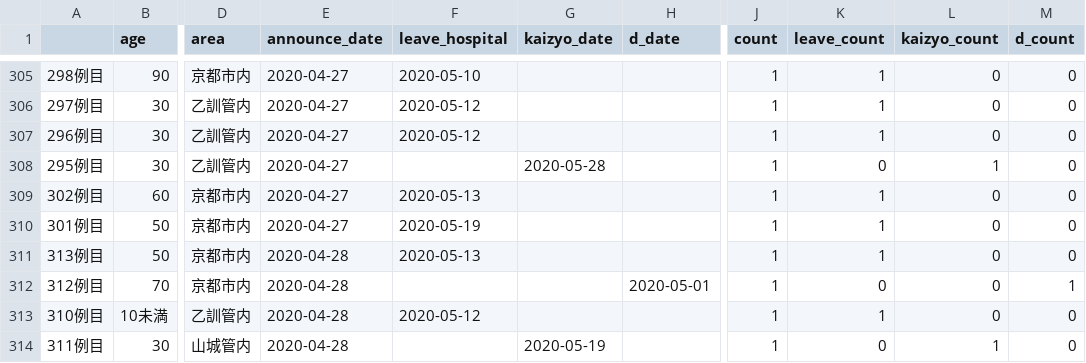
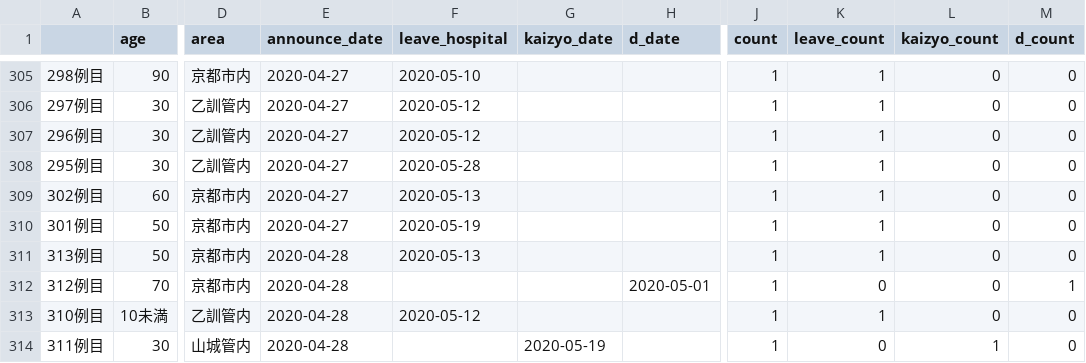
Before and after one commit to mazarimono/chomoku, a CSV file: src/kyoto-covid.csv, drawn as a sheet; only a part is shown, gaps mark what is left out; the diff names each change by its address in the sheet, - before the commit and + after, or states it on an @@ line.

```diff
--- a/src/kyoto-covid.csv
+++ b/src/kyoto-covid.csv
-F308 (leave_hospital): (empty)
+F308 (leave_hospital): 2020-05-28
-G308 (kaizyo_date): 2020-05-28
+G308 (kaizyo_date): (empty)
-K308 (leave_count): 0
+K308 (leave_count): 1
-L308 (kaizyo_count): 1
+L308 (kaizyo_count): 0
```
Also changed, not shown: 1 other file.
